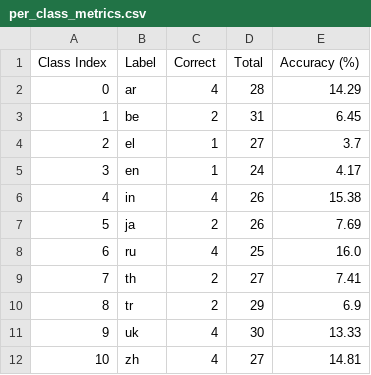
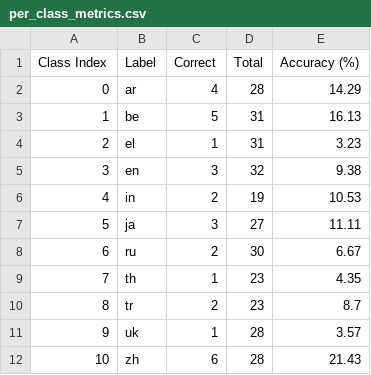
Before and after one commit to roncewind/NNPlayground, a CSV file: NN-framework/data/per_class_metrics.csv, drawn as a sheet.

```diff
--- a/NN-framework/data/per_class_metrics.csv
+++ b/NN-framework/data/per_class_metrics.csv
@@ -2,11 +2,11 @@ Class Index,Label,Correct,Total,Accuracy (%)
 0,ar,4,28,14.29
-1,be,2,31,6.45
-2,el,1,27,3.7
-3,en,1,24,4.17
-4,in,4,26,15.38
-5,ja,2,26,7.69
-6,ru,4,25,16.0
-7,th,2,27,7.41
-8,tr,2,29,6.9
-9,uk,4,30,13.33
-10,zh,4,27,14.81
+1,be,5,31,16.13
+2,el,1,31,3.23
+3,en,3,32,9.38
+4,in,2,19,10.53
+5,ja,3,27,11.11
+6,ru,2,30,6.67
+7,th,1,23,4.35
+8,tr,2,23,8.7
+9,uk,1,28,3.57
+10,zh,6,28,21.43
```
Also changed, not shown: NN-framework/data/confusion_matrix.csv, NN-framework/data/confusion_matrix_normalized.csv, 9 other files.
